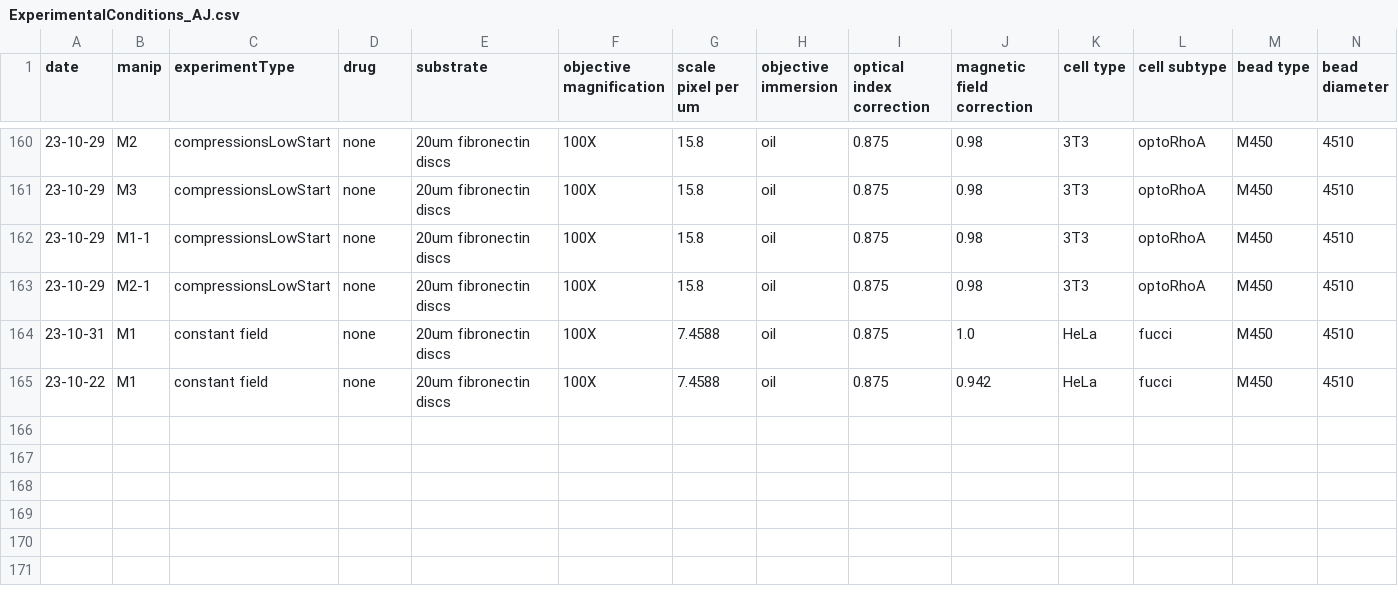
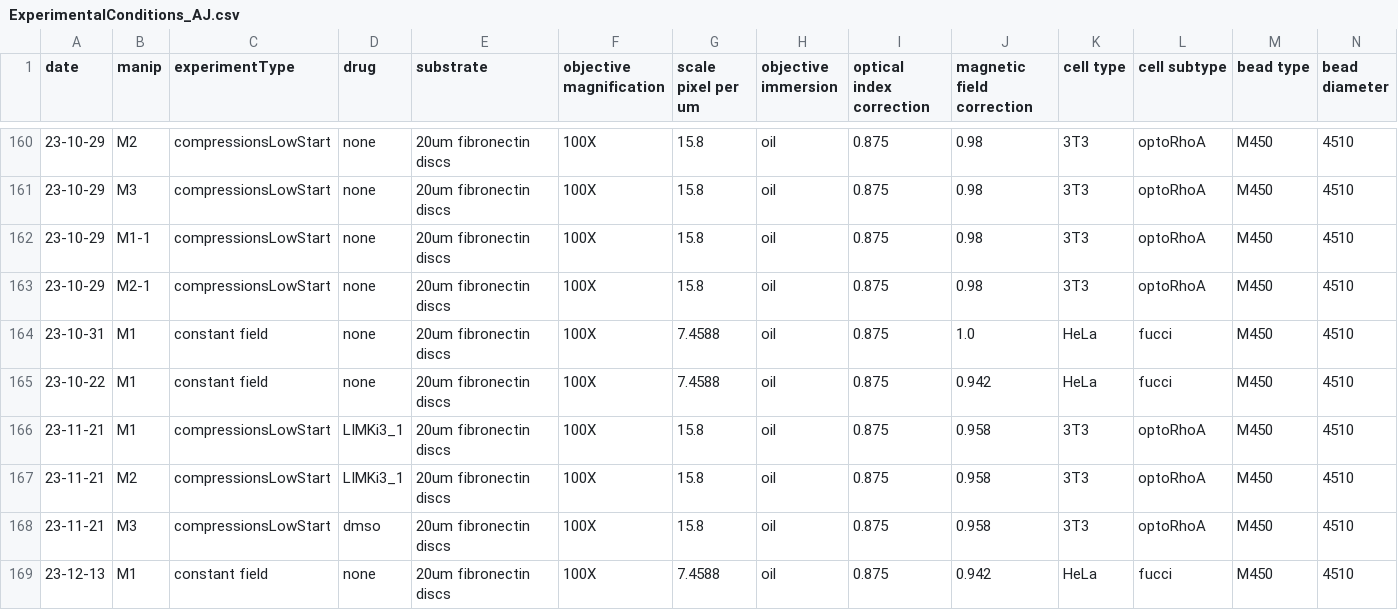
Before and after one commit to jvermeil-biophys/CortExplore, a CSV file: Data_Experimental_AJ/ExperimentalConditions_AJ.csv, drawn as a sheet; only a part is shown, gaps mark what is left out; rows hold the shown columns only; the diff names each change by its address in the sheet, - before the commit and + after, or states it on an @@ line.

```diff
--- a/Data_Experimental_AJ/ExperimentalConditions_AJ.csv
+++ b/Data_Experimental_AJ/ExperimentalConditions_AJ.csv
+row 166: 23-11-21 | M1 | compressionsLowStart | LIMKi3_1 | 20um fibronectin discs | 100X | 15.8 | oil | 0.875 | 0.958 | 3T3 | optoRhoA | M450 | 4510
+row 167: 23-11-21 | M2 | compressionsLowStart | LIMKi3_1 | 20um fibronectin discs | 100X | 15.8 | oil | 0.875 | 0.958 | 3T3 | optoRhoA | M450 | 4510
+row 168: 23-11-21 | M3 | compressionsLowStart | dmso | 20um fibronectin discs | 100X | 15.8 | oil | 0.875 | 0.958 | 3T3 | optoRhoA | M450 | 4510
+row 169: 23-12-13 | M1 | constant field | none | 20um fibronectin discs | 100X | 7.4588 | oil | 0.875 | 0.942 | HeLa | fucci | M450 | 4510
```
Also changed, not shown: 4 other files.
